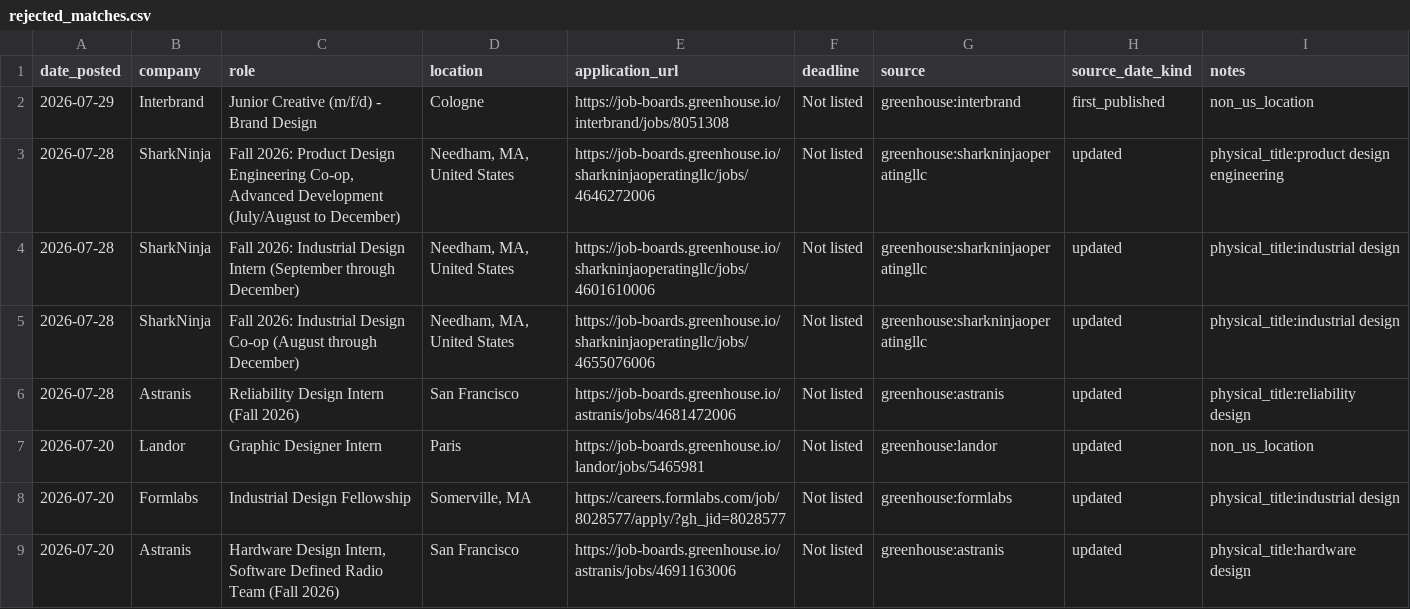
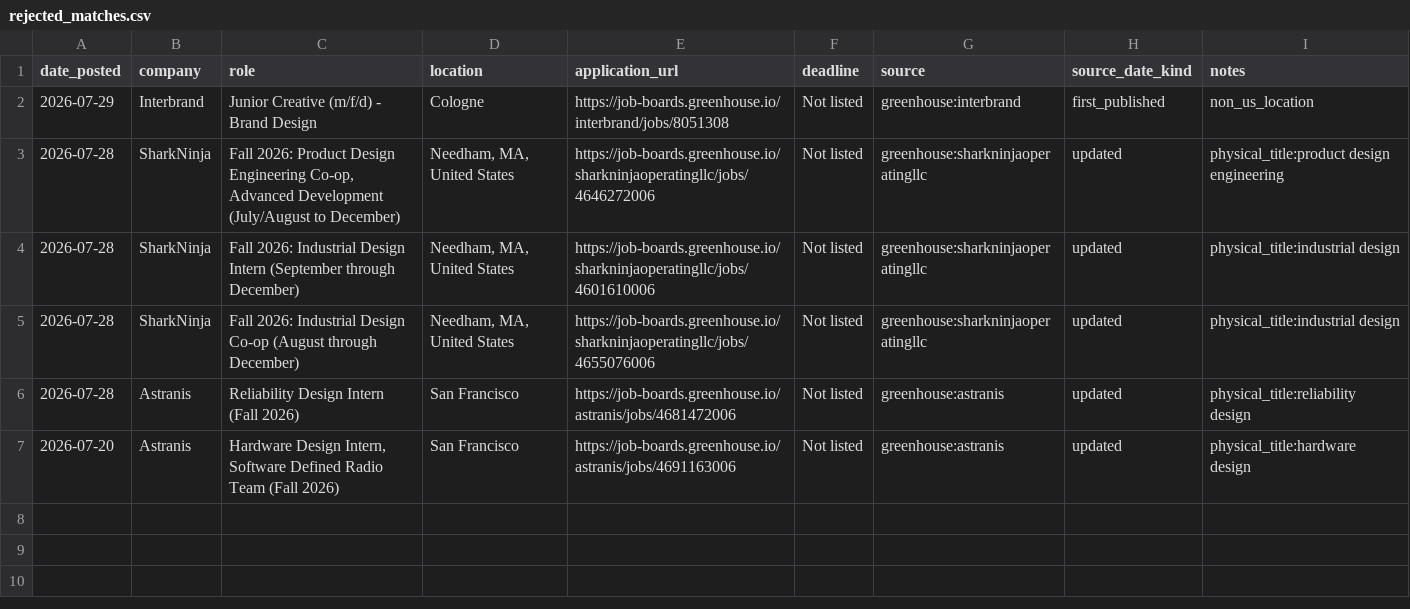
Before and after one commit to jasontello/design-opportunities, a CSV file: data/rejected_matches.csv, drawn as a sheet.

```diff
--- a/data/rejected_matches.csv
+++ b/data/rejected_matches.csv
@@ -6,4 +6,2 @@ date_posted,company,role,location,application_url,deadline,source,source_date_ki
 2026-07-28,Astranis,Reliability Design Intern (Fall 2026),San Francisco,https://job-boards.greenhouse.io/astranis/jobs/4681472006,Not listed,greenhouse:astranis,updated,physical_title:reliability design
-2026-07-20,Landor,Graphic Designer Intern,Paris,https://job-boards.greenhouse.io/landor/jobs/5465981,Not listed,greenhouse:landor,updated,non_us_location
-2026-07-20,Formlabs,Industrial Design Fellowship,"Somerville, MA",https://careers.formlabs.com/job/8028577/apply/?gh_jid=8028577,Not listed,greenhouse:formlabs,updated,physical_title:industrial design
 2026-07-20,Astranis,"Hardware Design Intern, Software Defined Radio Team (Fall 2026)",San Francisco,https://job-boards.greenhouse.io/astranis/jobs/4691163006,Not listed,greenhouse:astranis,updated,physical_title:hardware design
```
